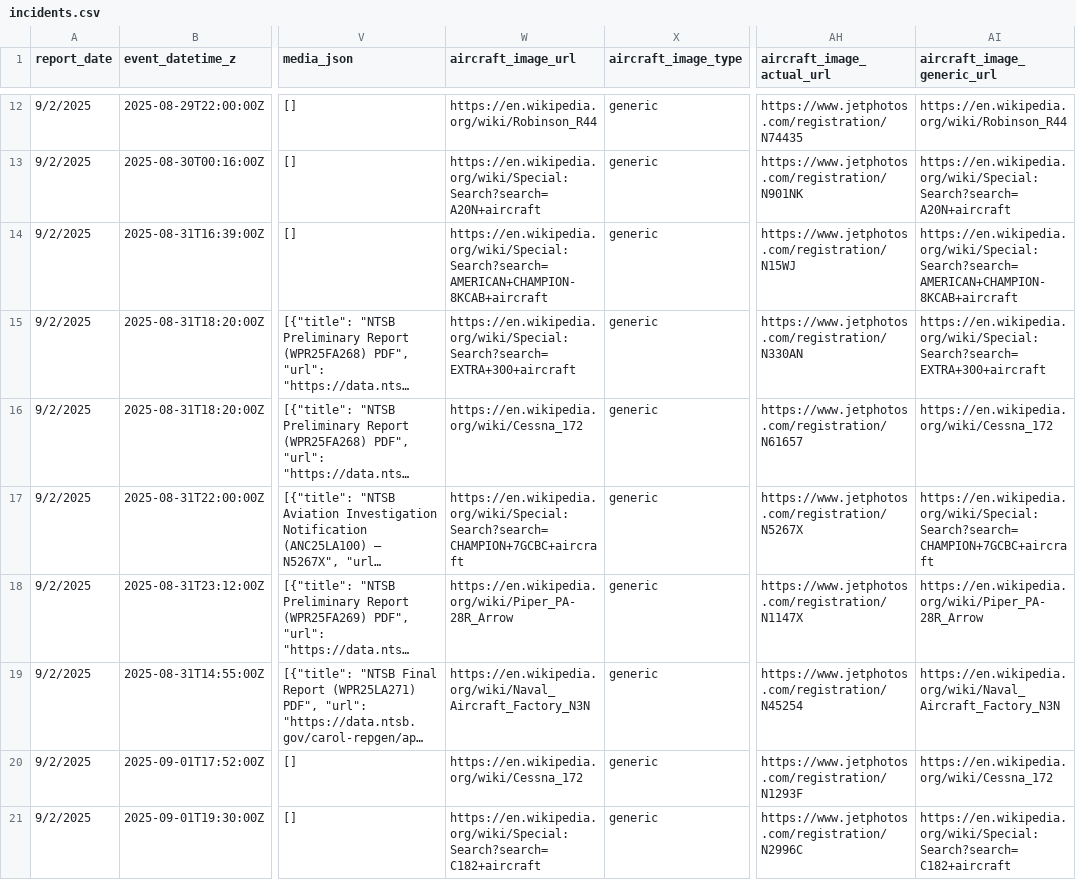
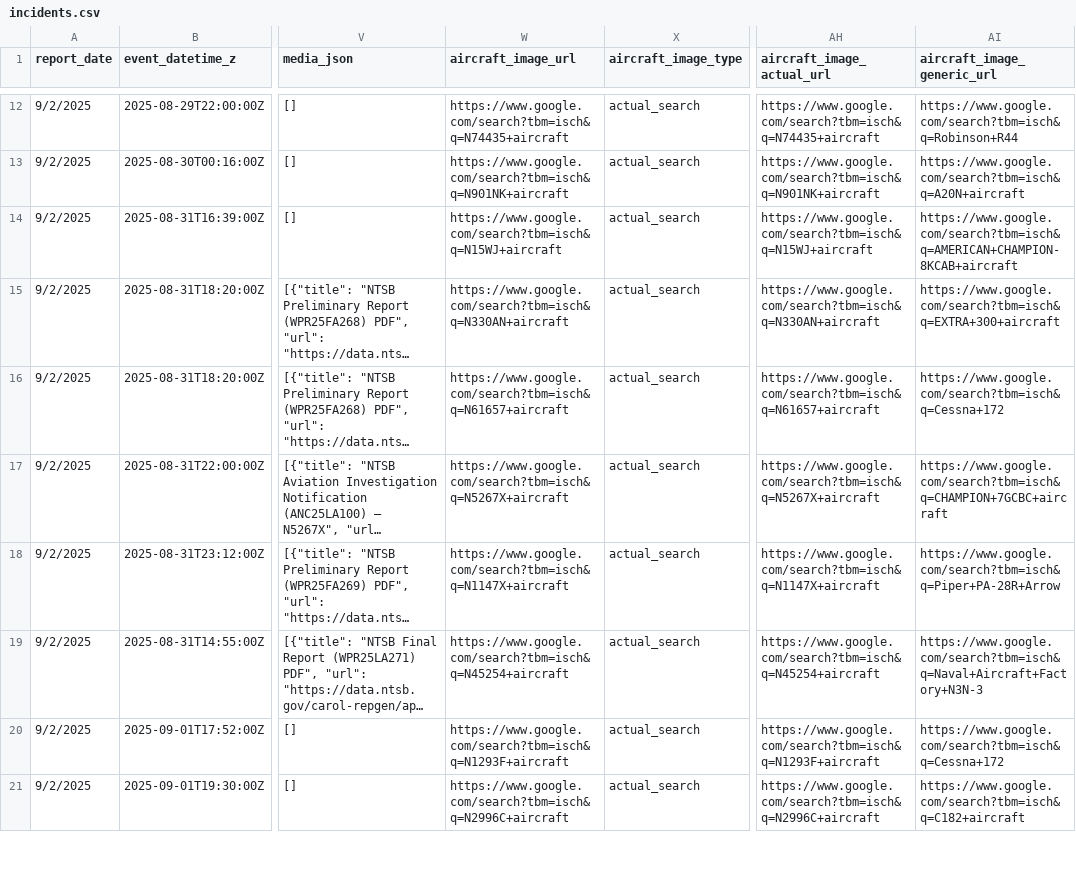
Before and after one commit to afstafaa/alaska-aviation-incidents, a CSV file: data/incidents.csv, drawn as a sheet; only a part is shown, gaps mark what is left out; long unchanged cells end in …; the diff covers the shown part only; the diff names each change by its address in the sheet, - before the commit and + after, or states it on an @@ line.

```diff
--- a/data/incidents.csv
+++ b/data/incidents.csv
-W12 (aircraft_image_url): https://en.wikipedia.org/wiki/Robinson_R44
+W12 (aircraft_image_url): https://www.google.com/search?tbm=isch&q=N74435+aircraft
-X12:X21 (aircraft_image_type): generic
+X12:X21 (aircraft_image_type): actual_search
-AH12 (aircraft_image_actual_url): https://www.jetphotos.com/registration/N74435
+AH12 (aircraft_image_actual_url): https://www.google.com/search?tbm=isch&q=N74435+aircraft
-AI12 (aircraft_image_generic_url): https://en.wikipedia.org/wiki/Robinson_R44
+AI12 (aircraft_image_generic_url): https://www.google.com/search?tbm=isch&q=Robinson+R44
-W13 (aircraft_image_url): https://en.wikipedia.org/wiki/Special:Search?search=A20N+aircraft
+W13 (aircraft_image_url): https://www.google.com/search?tbm=isch&q=N901NK+aircraft
-AH13 (aircraft_image_actual_url): https://www.jetphotos.com/registration/N901NK
+AH13 (aircraft_image_actual_url): https://www.google.com/search?tbm=isch&q=N901NK+aircraft
-AI13 (aircraft_image_generic_url): https://en.wikipedia.org/wiki/Special:Search?search=A20N+aircraft
+AI13 (aircraft_image_generic_url): https://www.google.com/search?tbm=isch&q=A20N+aircraft
-W14 (aircraft_image_url): https://en.wikipedia.org/wiki/Special:Search?search=AMERICAN+CHAMPION-8KCAB+aircraft
+W14 (aircraft_image_url): https://www.google.com/search?tbm=isch&q=N15WJ+aircraft
-AH14 (aircraft_image_actual_url): https://www.jetphotos.com/registration/N15WJ
+AH14 (aircraft_image_actual_url): https://www.google.com/search?tbm=isch&q=N15WJ+aircraft
-AI14 (aircraft_image_generic_url): https://en.wikipedia.org/wiki/Special:Search?search=AMERICAN+CHAMPION-8KCAB+aircraft
+AI14 (aircraft_image_generic_url): https://www.google.com/search?tbm=isch&q=AMERICAN+CHAMPION-8KCAB+aircraft
-W15 (aircraft_image_url): https://en.wikipedia.org/wiki/Special:Search?search=EXTRA+300+aircraft
+W15 (aircraft_image_url): https://www.google.com/search?tbm=isch&q=N330AN+aircraft
-AH15 (aircraft_image_actual_url): https://www.jetphotos.com/registration/N330AN
+AH15 (aircraft_image_actual_url): https://www.google.com/search?tbm=isch&q=N330AN+aircraft
-AI15 (aircraft_image_generic_url): https://en.wikipedia.org/wiki/Special:Search?search=EXTRA+300+aircraft
+AI15 (aircraft_image_generic_url): https://www.google.com/search?tbm=isch&q=EXTRA+300+aircraft
-W16 (aircraft_image_url): https://en.wikipedia.org/wiki/Cessna_172
+W16 (aircraft_image_url): https://www.google.com/search?tbm=isch&q=N61657+aircraft
-AH16 (aircraft_image_actual_url): https://www.jetphotos.com/registration/N61657
+AH16 (aircraft_image_actual_url): https://www.google.com/search?tbm=isch&q=N61657+aircraft
-AI16 (aircraft_image_generic_url): https://en.wikipedia.org/wiki/Cessna_172
+AI16 (aircraft_image_generic_url): https://www.google.com/search?tbm=isch&q=Cessna+172
-W17 (aircraft_image_url): https://en.wikipedia.org/wiki/Special:Search?search=CHAMPION+7GCBC+aircraft
+W17 (aircraft_image_url): https://www.google.com/search?tbm=isch&q=N5267X+aircraft
-AH17 (aircraft_image_actual_url): https://www.jetphotos.com/registration/N5267X
+AH17 (aircraft_image_actual_url): https://www.google.com/search?tbm=isch&q=N5267X+aircraft
-AI17 (aircraft_image_generic_url): https://en.wikipedia.org/wiki/Special:Search?search=CHAMPION+7GCBC+aircraft
+AI17 (aircraft_image_generic_url): https://www.google.com/search?tbm=isch&q=CHAMPION+7GCBC+aircraft
-W18 (aircraft_image_url): https://en.wikipedia.org/wiki/Piper_PA-28R_Arrow
+W18 (aircraft_image_url): https://www.google.com/search?tbm=isch&q=N1147X+aircraft
-AH18 (aircraft_image_actual_url): https://www.jetphotos.com/registration/N1147X
+AH18 (aircraft_image_actual_url): https://www.google.com/search?tbm=isch&q=N1147X+aircraft
-AI18 (aircraft_image_generic_url): https://en.wikipedia.org/wiki/Piper_PA-28R_Arrow
+AI18 (aircraft_image_generic_url): https://www.google.com/search?tbm=isch&q=Piper+PA-28R+Arrow
-W19 (aircraft_image_url): https://en.wikipedia.org/wiki/Naval_Aircraft_Factory_N3N
+W19 (aircraft_image_url): https://www.google.com/search?tbm=isch&q=N45254+aircraft
-AH19 (aircraft_image_actual_url): https://www.jetphotos.com/registration/N45254
+AH19 (aircraft_image_actual_url): https://www.google.com/search?tbm=isch&q=N45254+aircraft
-AI19 (aircraft_image_generic_url): https://en.wikipedia.org/wiki/Naval_Aircraft_Factory_N3N
+AI19 (aircraft_image_generic_url): https://www.google.com/search?tbm=isch&q=Naval+Aircraft+Factory+N3N-3
-W20 (aircraft_image_url): https://en.wikipedia.org/wiki/Cessna_172
+W20 (aircraft_image_url): https://www.google.com/search?tbm=isch&q=N1293F+aircraft
-AH20 (aircraft_image_actual_url): https://www.jetphotos.com/registration/N1293F
+AH20 (aircraft_image_actual_url): https://www.google.com/search?tbm=isch&q=N1293F+aircraft
-AI20 (aircraft_image_generic_url): https://en.wikipedia.org/wiki/Cessna_172
+AI20 (aircraft_image_generic_url): https://www.google.com/search?tbm=isch&q=Cessna+172
-W21 (aircraft_image_url): https://en.wikipedia.org/wiki/Special:Search?search=C182+aircraft
+W21 (aircraft_image_url): https://www.google.com/search?tbm=isch&q=N2996C+aircraft
-AH21 (aircraft_image_actual_url): https://www.jetphotos.com/registration/N2996C
+AH21 (aircraft_image_actual_url): https://www.google.com/search?tbm=isch&q=N2996C+aircraft
-AI21 (aircraft_image_generic_url): https://en.wikipedia.org/wiki/Special:Search?search=C182+aircraft
+AI21 (aircraft_image_generic_url): https://www.google.com/search?tbm=isch&q=C182+aircraft
```
Also changed, not shown: 124 edited cells elsewhere in this file, 1 other file.
